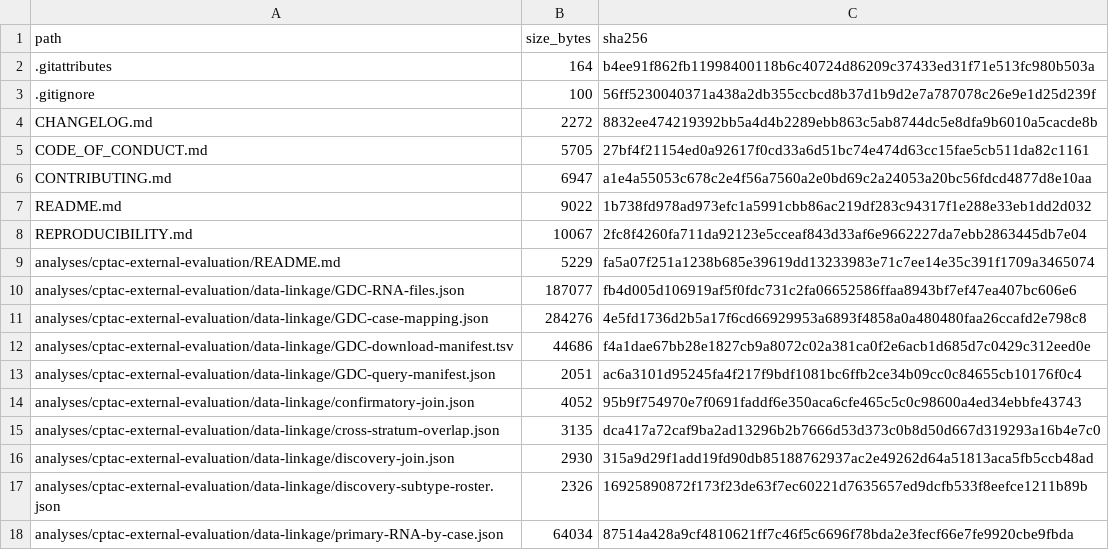
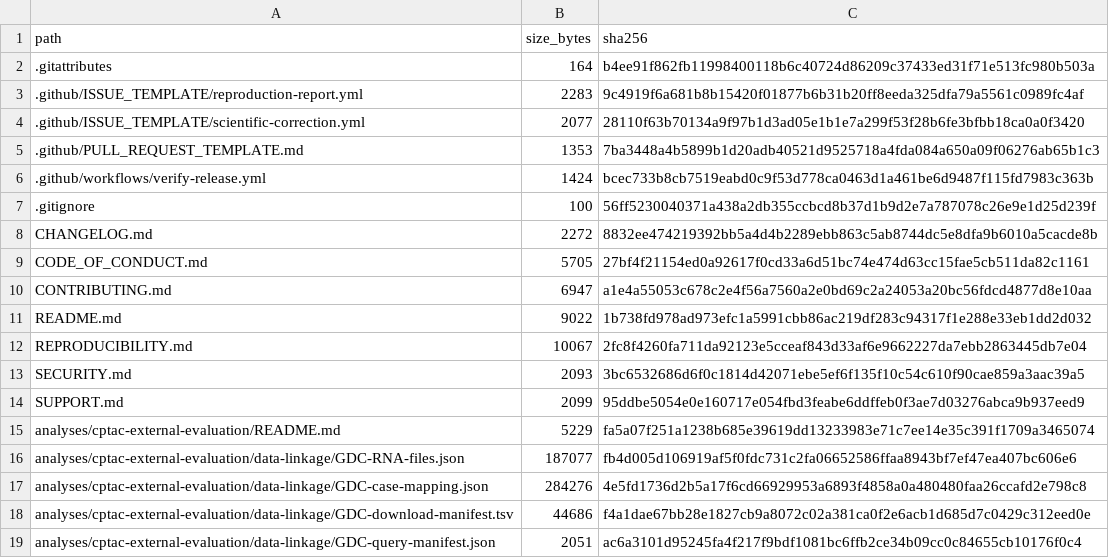
Before and after one commit to helena-bio/endometrial-developmental-regulons, a TSV file: release/file-manifest.tsv, drawn as a sheet; only a part is shown; the shorter side is filled out with more unchanged rows.

```diff
--- a/release/file-manifest.tsv
+++ b/release/file-manifest.tsv
@@ -2,2 +2,6 @@ path	size_bytes	sha256
 .gitattributes	164	b4ee91f862fb11998400118b6c40724d86209c37433ed31f71e513fc980b503a
+.github/ISSUE_TEMPLATE/reproduction-report.yml	2283	9c4919f6a681b8b15420f01877b6b31b20ff8eeda325dfa79a5561c0989fc4af
+.github/ISSUE_TEMPLATE/scientific-correction.yml	2077	28110f63b70134a9f97b1d3ad05e1b1e7a299f53f28b6fe3bfbb18ca0a0f3420
+.github/PULL_REQUEST_TEMPLATE.md	1353	7ba3448a4b5899b1d20adb40521d9525718a4fda084a650a09f06276ab65b1c3
+.github/workflows/verify-release.yml	1424	bcec733b8cb7519eabd0c9f53d778ca0463d1a461be6d9487f115fd7983c363b
 .gitignore	100	56ff5230040371a438a2db355ccbcd8b37d1b9d2e7a787078c26e9e1d25d239f
@@ -8,2 +12,4 @@ README.md	9022	1b738fd978ad973efc1a5991cbb86ac219df283c94317f1e288e33eb1dd2d032
 REPRODUCIBILITY.md	10067	2fc8f4260fa711da92123e5cceaf843d33af6e9662227da7ebb2863445db7e04
+SECURITY.md	2093	3bc6532686d6f0c1814d42071ebe5ef6f135f10c54c610f90cae859a3aac39a5
+SUPPORT.md	2099	95ddbe5054e0e160717e054fbd3feabe6ddffeb0f3ae7d03276abca9b937eed9
 analyses/cptac-external-evaluation/README.md	5229	fa5a07f251a1238b685e39619dd13233983e71c7ee14e35c391f1709a3465074
```
Also changed, not shown: 7 other files.
